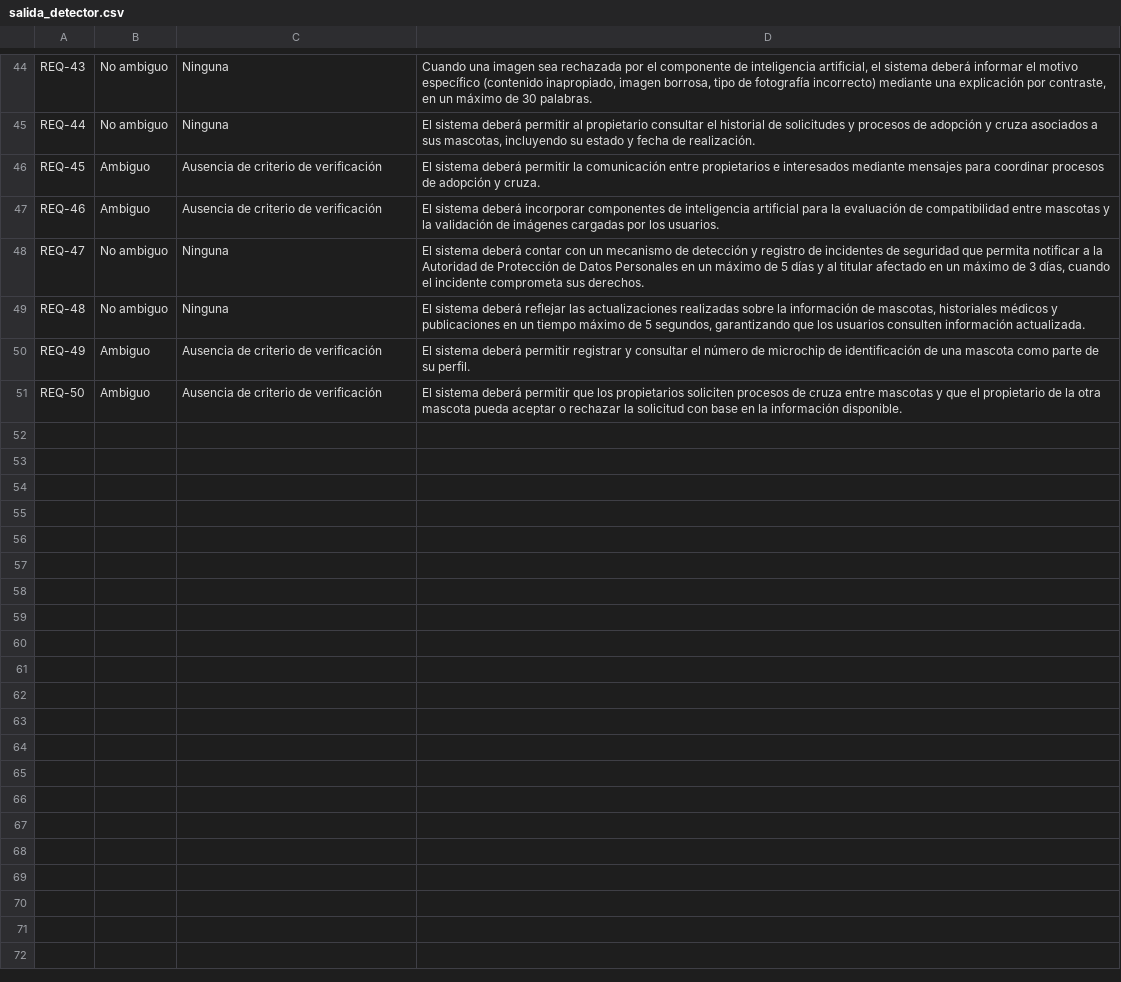
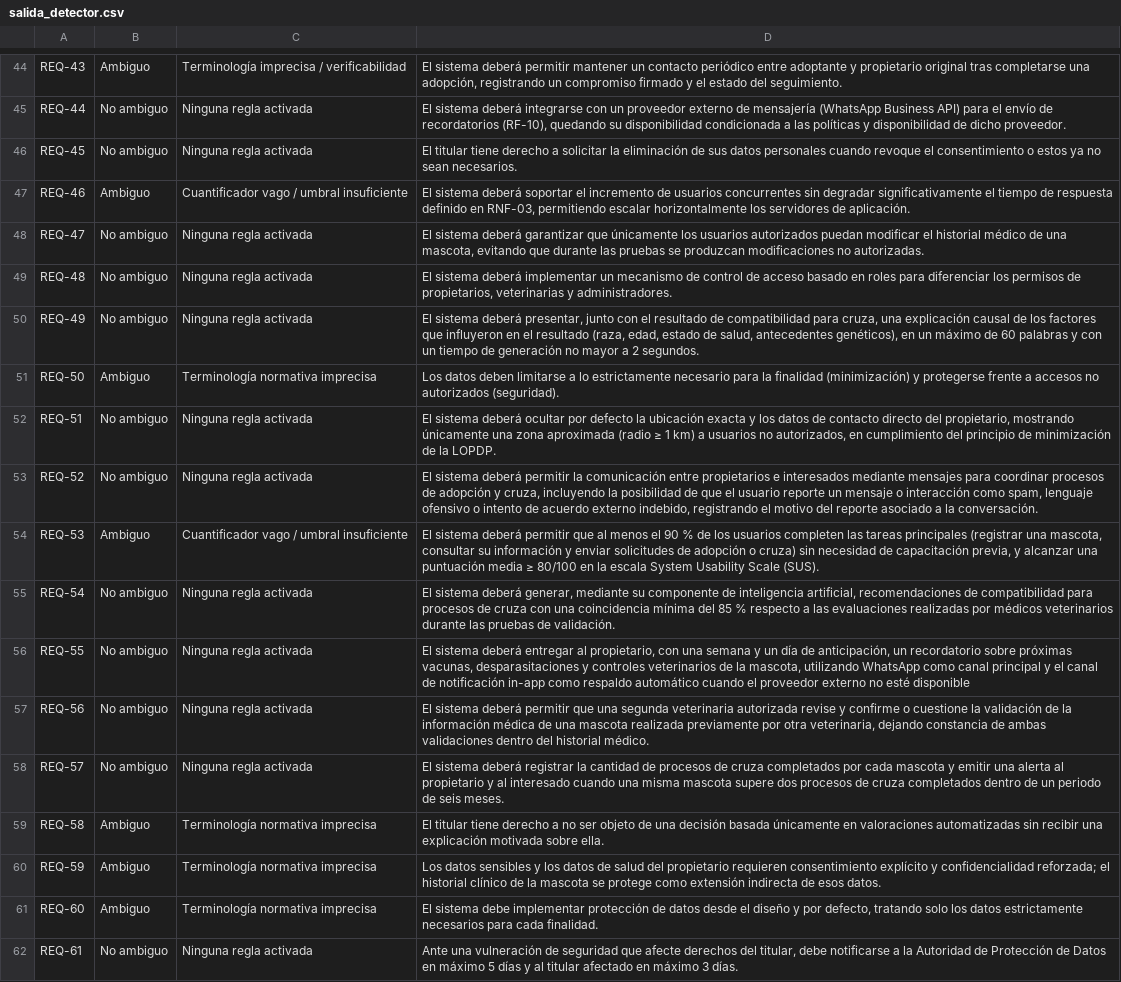
Before and after one commit to andymendozap03/MundiPets-PFC-IngReq, a CSV file: 06_Experimento/datos_crudos/salida_detector.csv, drawn as a sheet; only a part is shown, gaps mark what is left out; the diff covers the shown part only; the diff names each change by its address in the sheet, - before the commit and + after, or states it on an @@ line.

Commit message:
data(06_experimento): actualiza datos_crudos al corpus completo de 61 requisitos

```diff
--- a/06_Experimento/datos_crudos/salida_detector.csv
+++ b/06_Experimento/datos_crudos/salida_detector.csv
-B44: No ambiguo
+B44: Ambiguo
-C44: Ninguna
+C44: Terminología imprecisa / verificabilidad
-D44: Cuando una imagen sea rechazada por el componente de inteligencia artificial, el sistema deberá informar el motivo específico (contenido inapropiado, imagen borrosa, tipo de fotografía incorrecto) mediante una explicación por contraste, en un máximo de 30 palabras.
+D44: El sistema deberá permitir mantener un contacto periódico entre adoptante y propietario original tras completarse una adopción, registrando un compromiso firmado y el estado del seguimiento.
-C45: Ninguna
+C45: Ninguna regla activada
-D45: …sistema deberá permitir al propietario consultar el historial de solicitudes y procesos de adopción y cruza asociados a sus mascotas, incluyendo su estado y fecha de realización.
+D45: …sistema deberá integrarse con un proveedor externo de mensajería (WhatsApp Business API) para el envío de recordatorios (RF-10), quedando su disponibilidad condicionada a las políticas y disponibilidad de dicho proveedor.
-B46: Ambiguo
+B46: No ambiguo
-C46: Ausencia de criterio de verificación
+C46: Ninguna regla activada
-D46: El sistema deberá permitir la comunicación entre propietarios e interesados mediante mensajes para coordinar procesos de adopción y cruza.
+D46: El titular tiene derecho a solicitar la eliminación de sus datos personales cuando revoque el consentimiento o estos ya no sean necesarios.
-C47: Ausencia de criterio de verificación
+C47: Cuantificador vago / umbral insuficiente
-D47: …sistema deberá incorporar componentes de inteligencia artificial para la evaluación de compatibilidad entre mascotas y la validación de imágenes cargadas por los usuarios.
+D47: …sistema deberá soportar el incremento de usuarios concurrentes sin degradar significativamente el tiempo de respuesta definido en RNF-03, permitiendo escalar horizontalmente los servidores de aplicación.
-C48:C49: Ninguna
+C48:C49: Ninguna regla activada
-D48: …sistema deberá contar con un mecanismo de detección y registro de incidentes de seguridad que permita notificar a la Autoridad de Protección de Datos Personales en un máximo de 5 días y al titular afectado en un máximo de 3 días, cuando el incidente comprometa sus derechos.
+D48: …sistema deberá garantizar que únicamente los usuarios autorizados puedan modificar el historial médico de una mascota, evitando que durante las pruebas se produzcan modificaciones no autorizadas.
-D49: …sistema deberá reflejar las actualizaciones realizadas sobre la información de mascotas, historiales médicos y publicaciones en un tiempo máximo de 5 segundos, garantizando que los usuarios consulten información actualizada.
+D49: …sistema deberá implementar un mecanismo de control de acceso basado en roles para diferenciar los permisos de propietarios, veterinarias y administradores.
-B50: Ambiguo
+B50: No ambiguo
-C50: Ausencia de criterio de verificación
+C50: Ninguna regla activada
-D50: …sistema deberá permitir registrar y consultar el número de microchip de identificación de una mascota como parte de su perfil.
+D50: …sistema deberá presentar, junto con el resultado de compatibilidad para cruza, una explicación causal de los factores que influyeron en el resultado (raza, edad, estado de salud, antecedentes genéticos), en un máximo de 60 palabras y con un tiempo de generación no mayor a 2 segundos.
-C51: Ausencia de criterio de verificación
+C51: Terminología normativa imprecisa
-D51: El sistema deberá permitir que los propietarios soliciten procesos de cruza entre mascotas y que el propietario de la otra mascota pueda aceptar o rechazar la solicitud con base en la información disponible.
+D51: Los datos deben limitarse a lo estrictamente necesario para la finalidad (minimización) y protegerse frente a accesos no autorizados (seguridad).
+row 52: REQ-51 | No ambiguo | Ninguna regla activada | El sistema deberá ocultar por defecto la ubicación exacta y los datos de contacto directo del propietario, mostrando únicamente una zona aproximada (radio ≥ 1 km) a usuarios no autorizados, en cumplimiento del principio de minimización de la LOPDP.
+row 53: REQ-52 | No ambiguo | Ninguna regla activada | El sistema deberá permitir la comunicación entre propietarios e interesados mediante mensajes para coordinar procesos de adopción y cruza, incluyendo la posibilidad de que el usuario reporte un mensaje o interacción como spam, lenguaje ofensivo o intento de acuerdo externo indebido, registrando el motivo del reporte asociado a la conversación.
+row 54: REQ-53 | Ambiguo | Cuantificador vago / umbral insuficiente | El sistema deberá permitir que al menos el 90 % de los usuarios completen las tareas principales (registrar una mascota, consultar su información y enviar solicitudes de adopción o cruza) sin necesidad de capacitación previa, y alcanzar una puntuación media ≥ 80/100 en la escala System Usability Scale (SUS).
+row 55: REQ-54 | No ambiguo | Ninguna regla activada | El sistema deberá generar, mediante su componente de inteligencia artificial, recomendaciones de compatibilidad para procesos de cruza con una coincidencia mínima del 85 % respecto a las evaluaciones realizadas por médicos veterinarios durante las pruebas de validación.
+row 56: REQ-55 | No ambiguo | Ninguna regla activada | El sistema deberá entregar al propietario, con una semana y un día de anticipación, un recordatorio sobre próximas vacunas, desparasitaciones y controles veterinarios de la mascota, utilizando WhatsApp como canal principal y el canal de notificación in-app como respaldo automático cuando el proveedor externo no esté disponible
+row 57: REQ-56 | No ambiguo | Ninguna regla activada | El sistema deberá permitir que una segunda veterinaria autorizada revise y confirme o cuestione la validación de la información médica de una mascota realizada previamente por otra veterinaria, dejando constancia de ambas validaciones dentro del historial médico.
+row 58: REQ-57 | No ambiguo | Ninguna regla activada | El sistema deberá registrar la cantidad de procesos de cruza completados por cada mascota y emitir una alerta al propietario y al interesado cuando una misma mascota supere dos procesos de cruza completados dentro de un periodo de seis meses.
+row 59: REQ-58 | Ambiguo | Terminología normativa imprecisa | El titular tiene derecho a no ser objeto de una decisión basada únicamente en valoraciones automatizadas sin recibir una explicación motivada sobre ella.
+row 60: REQ-59 | Ambiguo | Terminología normativa imprecisa | Los datos sensibles y los datos de salud del propietario requieren consentimiento explícito y confidencialidad reforzada; el historial clínico de la mascota se protege como extensión indirecta de esos datos.
+row 61: REQ-60 | Ambiguo | Terminología normativa imprecisa | El sistema debe implementar protección de datos desde el diseño y por defecto, tratando solo los datos estrictamente necesarios para cada finalidad.
+row 62: REQ-61 | No ambiguo | Ninguna regla activada | Ante una vulneración de seguridad que afecte derechos del titular, debe notificarse a la Autoridad de Protección de Datos en máximo 5 días y al titular afectado en máximo 3 días.
```
Also changed, not shown: 111 edited cells elsewhere in this file, 1 other file.
